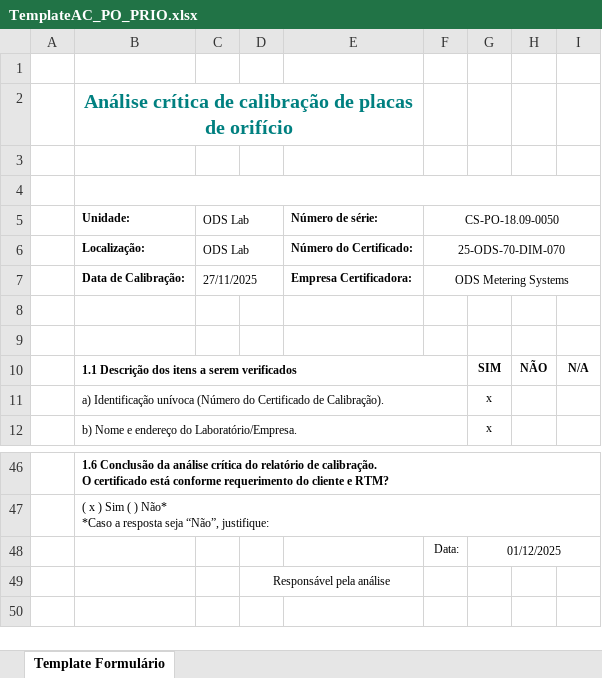
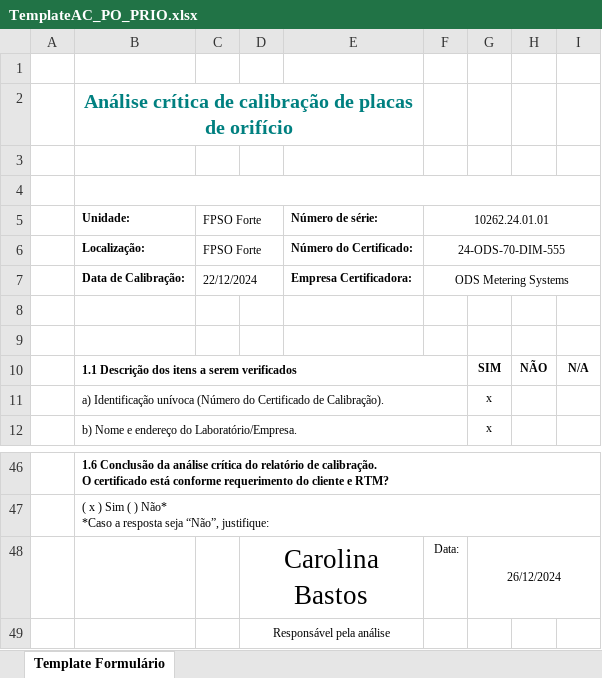
Before and after one commit to 1998-sys/AC-s_app, an Excel workbook: TemplateAC_PO_PRIO.xlsx, sheet Template Formulário, drawn as a sheet; only a part is shown, gaps mark what is left out; values as stored, in another font and other column widths than the file's, no borders; charts and pictures not drawn; removed rows and columns are numbered as before the commit, all else as after; the diff names each change by its address in the sheet, - before the commit and + after, or states it on an @@ line.

```diff
--- a/TemplateAC_PO_PRIO.xlsx (sheet Template Formulário)
+++ b/TemplateAC_PO_PRIO.xlsx (sheet Template Formulário)
-C5:C6: ODS Lab
+C5:C6: FPSO Forte
-F5: CS-PO-18.09-0050
+F5: 10262.24.01.01
-F6: 25-ODS-70-DIM-070
+F6: 24‐ODS‐70‐DIM‐555
-C7: 27/11/2025
+C7: 22/12/2024
-row 48:  |  |  |  |  | Data: | 01/12/2025
+row 48:  |  |  | Carolina Bastos |  | Data: | 26/12/2024
```
Also changed, not shown: charts or pictures, TemplateAC_PRIO.xlsx, 15 other files.
